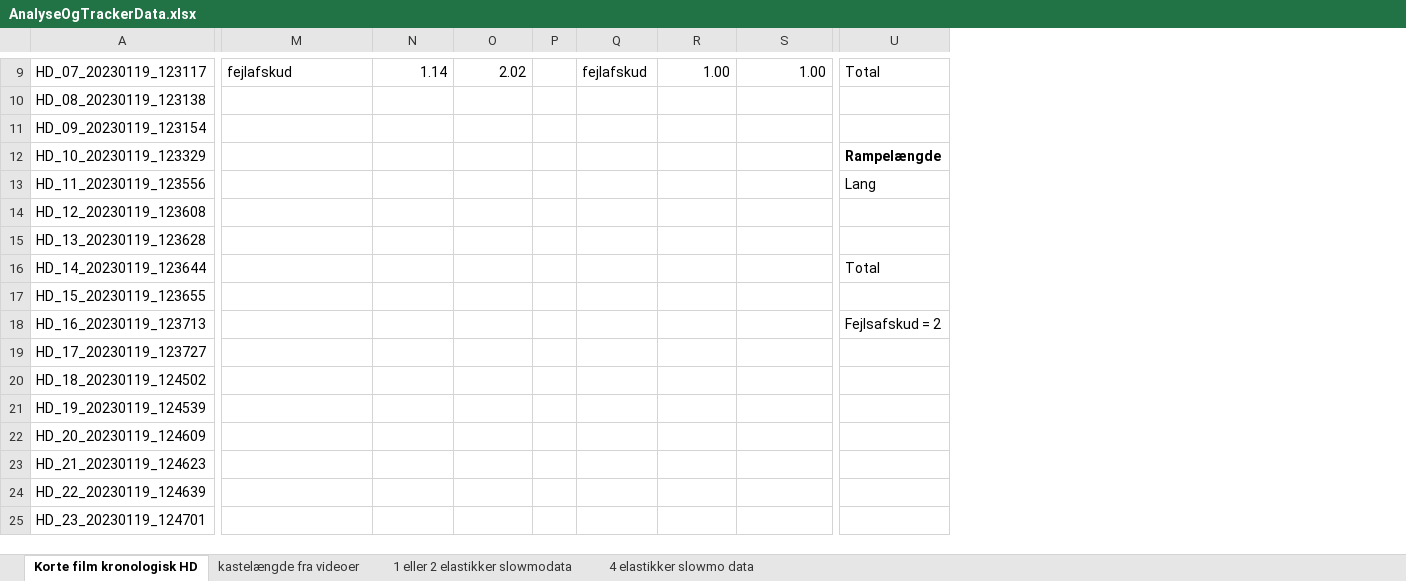
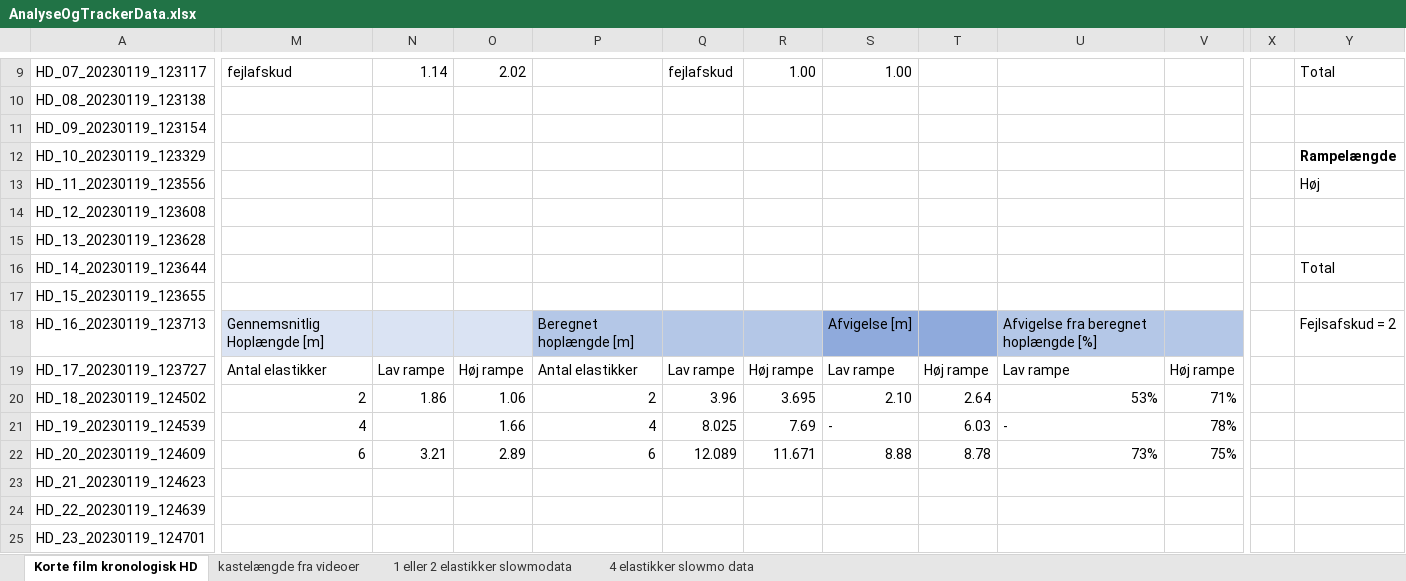
Before and after one commit to Dybdal/DTU-projekter, an Excel workbook: Mekanisk produktanalyse/Projekt 2/Film/AnalyseOgTrackerData.xlsx, sheet Korte film kronologisk HD, drawn as a sheet; only a part is shown, gaps mark what is left out; values as stored, in another font and other column widths than the file's, no borders; removed rows and columns are numbered as before the commit, all else as after; the diff covers the shown part only; the diff names each change by its address in the sheet, - before the commit and + after, or states it on an @@ line.

Commit message:
Afvigelser

```diff
--- a/Mekanisk produktanalyse/Projekt 2/Film/AnalyseOgTrackerData.xlsx (sheet Korte film kronologisk HD)
+++ b/Mekanisk produktanalyse/Projekt 2/Film/AnalyseOgTrackerData.xlsx (sheet Korte film kronologisk HD)
-column P, empty
+column P, rows 18-22: Beregnet hoplængde [m] | Antal elastikker | 2 | 4 | 6
+column T, rows 19-22: Høj rampe | 2.64 | 6.03 | 8.78
+column U, rows 18-22: Afvigelse fra beregnet hoplængde [%] | Lav rampe | 53% | - | 73%
+column V, rows 19-22: Høj rampe | 71% | 78% | 75%
+column X, empty
-Y13: Lang
+Y13: Høj
-M18: (empty)
+M18: Gennemsnitlig Hoplængde [m]
-M18:O18 fill: none
+M18:O18 fill: #DAE3F3
-Q18:R18 fill: none
+Q18:R18 fill: #B4C7E7
-S18: (empty)
+S18: Afvigelse [m]
-S18 fill: none
+S18 fill: #8FAADC
-M19: (empty)
+M19: Antal elastikker
-N19: (empty)
+N19: Lav rampe
-O19: (empty)
+O19: Høj rampe
-Q19: (empty)
+Q19: Lav rampe
-R19: (empty)
+R19: Høj rampe
-S19: (empty)
+S19: Lav rampe
-M20: (empty)
+M20: 2
-N20: (empty)
+N20: 1.86
-O20: (empty)
+O20: 1.06
-Q20: (empty)
+Q20: 3.96
-R20: (empty)
+R20: 3.695
-S20: (empty)
+S20: 2.10
-M21: (empty)
+M21: 4
-O21: (empty)
+O21: 1.66
-Q21: (empty)
+Q21: 8.025
-R21: (empty)
+R21: 7.69
-S21: (empty)
+S21: -
-M22: (empty)
+M22: 6
-N22: (empty)
+N22: 3.21
-O22: (empty)
+O22: 2.89
-Q22: (empty)
+Q22: 12.089
-R22: (empty)
+R22: 11.671
-S22: (empty)
+S22: 8.88
```
Also changed, not shown: 5 edited cells and cell formats elsewhere in this sheet, formulas that keep their value, Mekanisk produktanalyse/Projekt 2/databehandling.xlsx, 1 other file.
